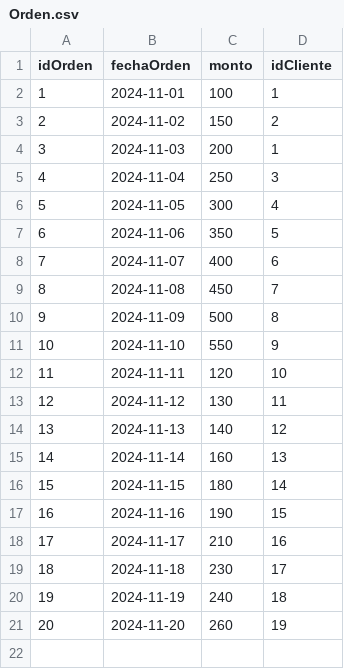
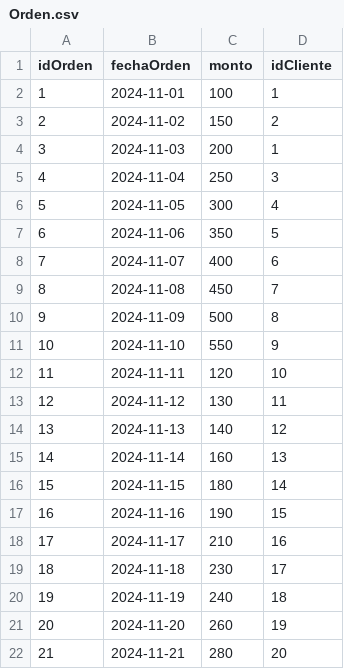
Before and after one commit to samuelito1218/Archivos-CSV, a CSV file: Orden.csv, drawn as a sheet.

```diff
--- a/Orden.csv
+++ b/Orden.csv
@@ -21 +21,2 @@ idOrden,fechaOrden,monto,idCliente
 20,2024-11-20,260,19
+21,2024-11-21,280,20
```
Also changed, not shown: 1 other file.
